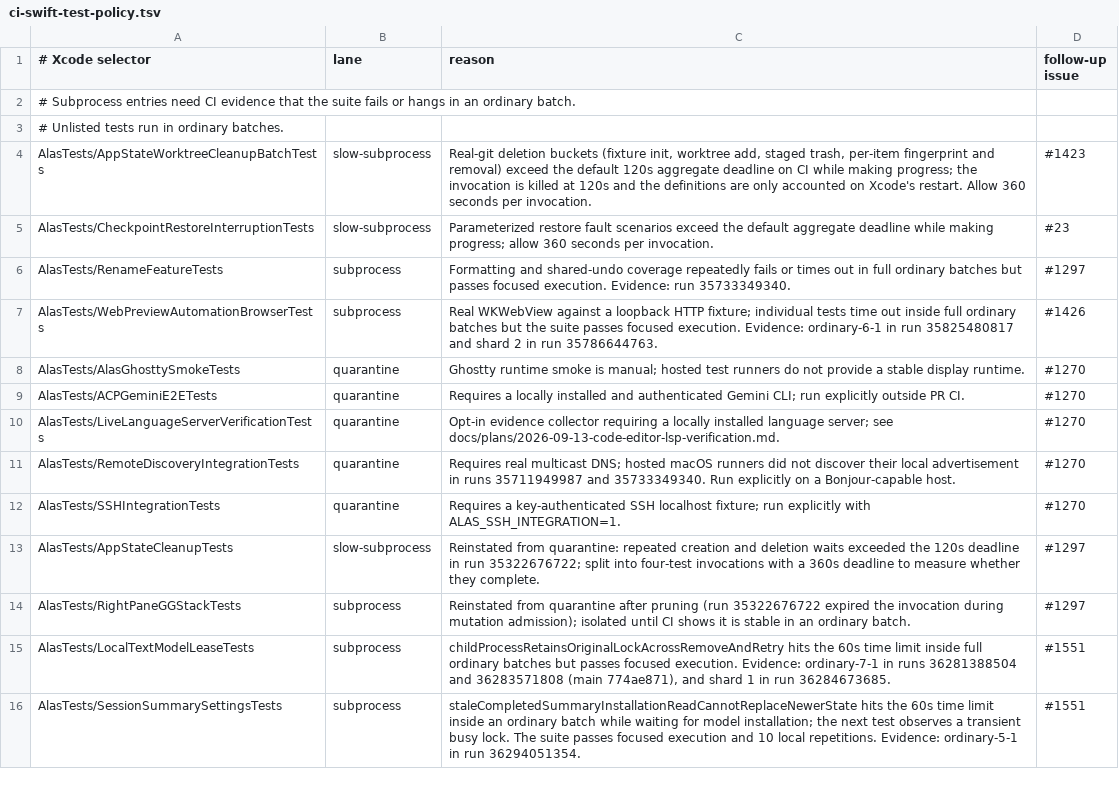
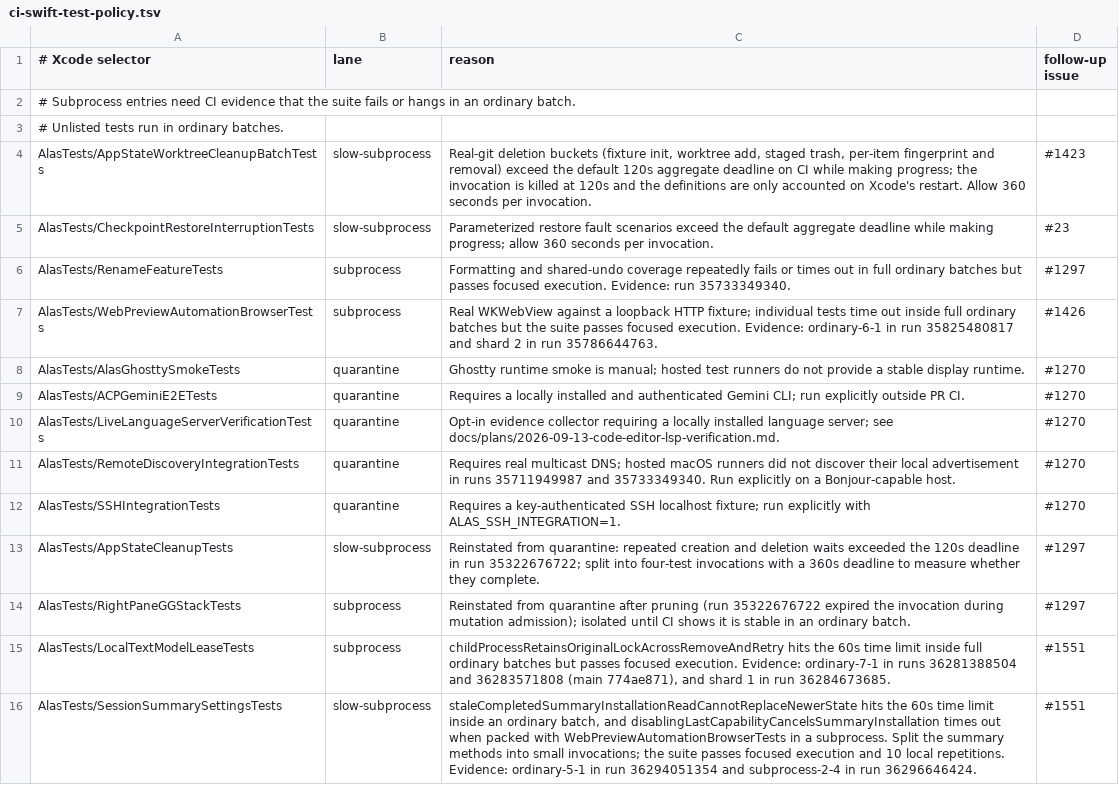
Before and after one commit to mrmans0n/alas, a TSV file: scripts/ci-swift-test-policy.tsv, drawn as a sheet.

Commit message:
test(ci): split summary settings subprocess invocations

```diff
--- a/scripts/ci-swift-test-policy.tsv
+++ b/scripts/ci-swift-test-policy.tsv
@@ -15,2 +15,2 @@ AlasTests/RightPaneGGStackTests	subprocess	Reinstated from quarantine after prun
 AlasTests/LocalTextModelLeaseTests	subprocess	childProcessRetainsOriginalLockAcrossRemoveAndRetry hits the 60s time limit inside full ordinary batches but passes focused execution. Evidence: ordinary-7-1 in runs 36281388504 and 36283571808 (main 774ae871), and shard 1 in run 36284673685.	#1551
-AlasTests/SessionSummarySettingsTests	subprocess	staleCompletedSummaryInstallationReadCannotReplaceNewerState hits the 60s time limit inside an ordinary batch while waiting for model installation; the next test observes a transient busy lock. The suite passes focused execution and 10 local repetitions. Evidence: ordinary-5-1 in run 36294051354.	#1551
+AlasTests/SessionSummarySettingsTests	slow-subprocess	staleCompletedSummaryInstallationReadCannotReplaceNewerState hits the 60s time limit inside an ordinary batch, and disablingLastCapabilityCancelsSummaryInstallation times out when packed with WebPreviewAutomationBrowserTests in a subprocess. Split the summary methods into small invocations; the suite passes focused execution and 10 local repetitions. Evidence: ordinary-5-1 in run 36294051354 and subprocess-2-4 in run 36296646424.	#1551
```
